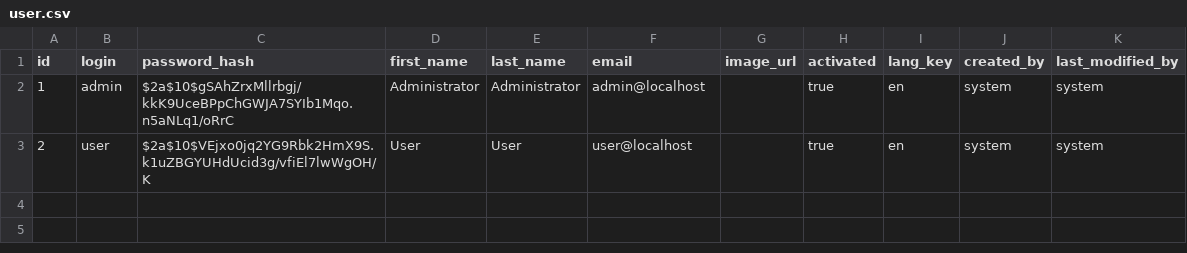
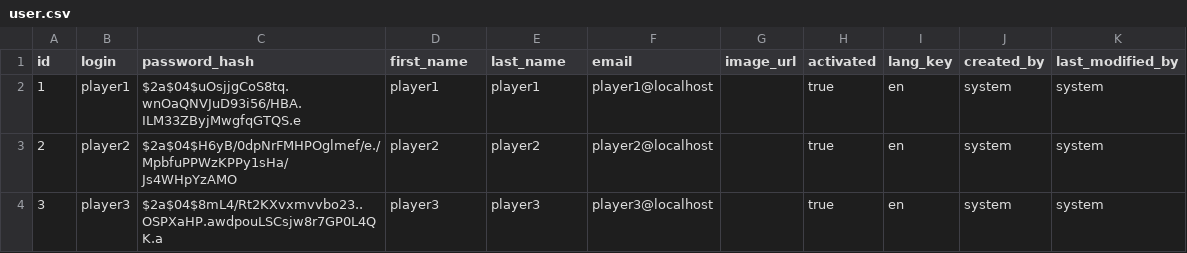
Before and after one commit to MarcoAAlmeida/moviebattle, a CSV file: src/main/resources/config/liquibase/data/user.csv, drawn as a sheet.

Commit message:
added player users authorization data, and some cosmetic changes

```diff
--- a/src/main/resources/config/liquibase/data/user.csv
+++ b/src/main/resources/config/liquibase/data/user.csv
@@ -1,3 +1,4 @@
 id;login;password_hash;first_name;last_name;email;image_url;activated;lang_key;created_by;last_modified_by
-1;admin;$2a$10$gSAhZrxMllrbgj/kkK9UceBPpChGWJA7SYIb1Mqo.n5aNLq1/oRrC;Administrator;Administrator;admin@localhost;;true;en;system;system
-2;user;$2a$10$VEjxo0jq2YG9Rbk2HmX9S.k1uZBGYUHdUcid3g/vfiEl7lwWgOH/K;User;User;user@localhost;;true;en;system;system
+1;player1;$2a$04$uOsjjgCoS8tq.wnOaQNVJuD93i56/HBA.ILM33ZByjMwgfqGTQS.e;player1;player1;player1@localhost;;true;en;system;system
+2;player2;$2a$04$H6yB/0dpNrFMHPOglmef/e./MpbfuPPWzKPPy1sHa/Js4WHpYzAMO;player2;player2;player2@localhost;;true;en;system;system
+3;player3;$2a$04$8mL4/Rt2KXvxmvvbo23..OSPXaHP.awdpouLSCsjw8r7GP0L4QK.a;player3;player3;player3@localhost;;true;en;system;system
```
Also changed, not shown: 5 other files.
